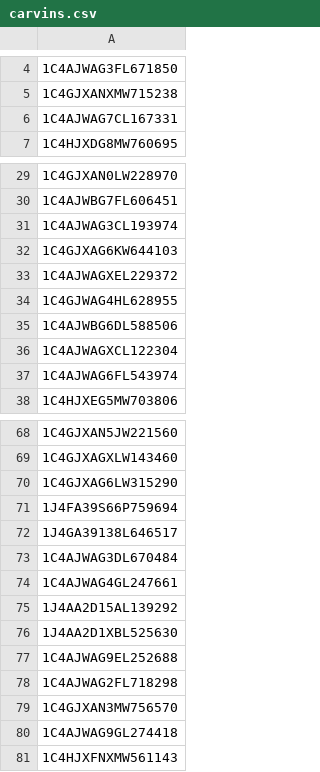
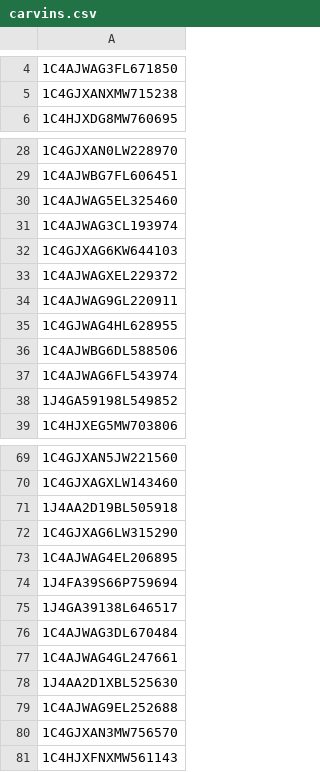
Before and after one commit to Alzaabi2/Carcow, a CSV file: carvins.csv, drawn as a sheet; only a part is shown, gaps mark what is left out; the diff covers the shown part only.

```diff
--- a/carvins.csv
+++ b/carvins.csv
@@ -5,3 +5,2 @@
 1C4GJXANXMW715238
-1C4AJWAG7CL167331
 1C4HJXDG8MW760695
@@ -30,2 +29,3 @@
 1C4AJWBG7FL606451
+1C4AJWAG5EL325460
 1C4AJWAG3CL193974
@@ -33,6 +33,7 @@
 1C4AJWAGXEL229372
+1C4AJWAG9GL220911
 1C4GJWAG4HL628955
 1C4AJWBG6DL588506
-1C4AJWAGXCL122304
 1C4AJWAG6FL543974
+1J4GA59198L549852
 1C4HJXEG5MW703806
@@ -69,3 +70,5 @@
 1C4GJXAGXLW143460
+1J4AA2D19BL505918
 1C4GJXAG6LW315290
+1C4AJWAG4EL206895
 1J4FA39S66P759694
@@ -74,8 +77,5 @@
 1C4AJWAG4GL247661
-1J4AA2D15AL139292
 1J4AA2D1XBL525630
 1C4AJWAG9EL252688
-1C4AJWAG2FL718298
 1C4GJXAN3MW756570
-1C4AJWAG9GL274418
 1C4HJXFNXMW561143
```
Also changed, not shown: 1 added row, 1 removed row and 1 edited cell elsewhere in this file, cardata.csv, 4 other files.
